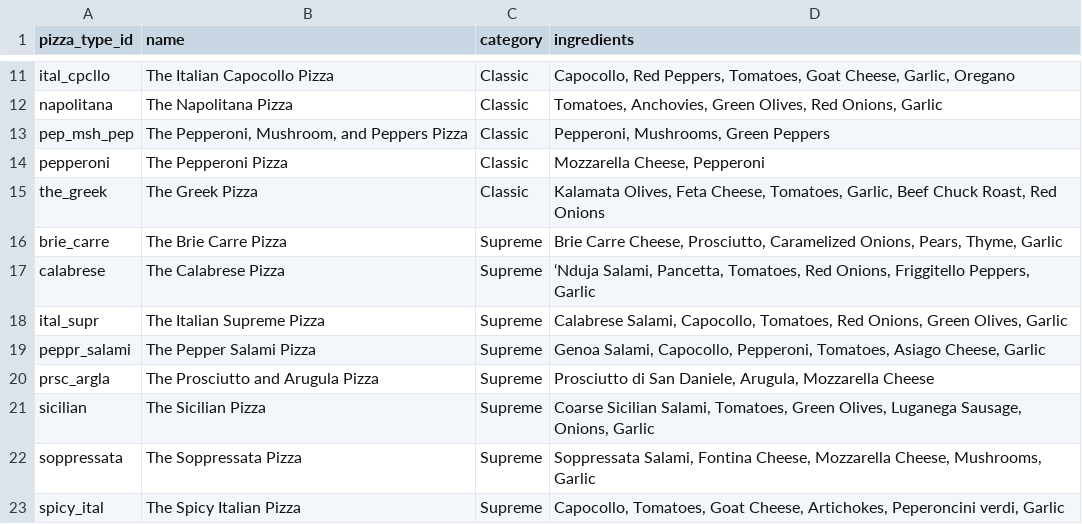
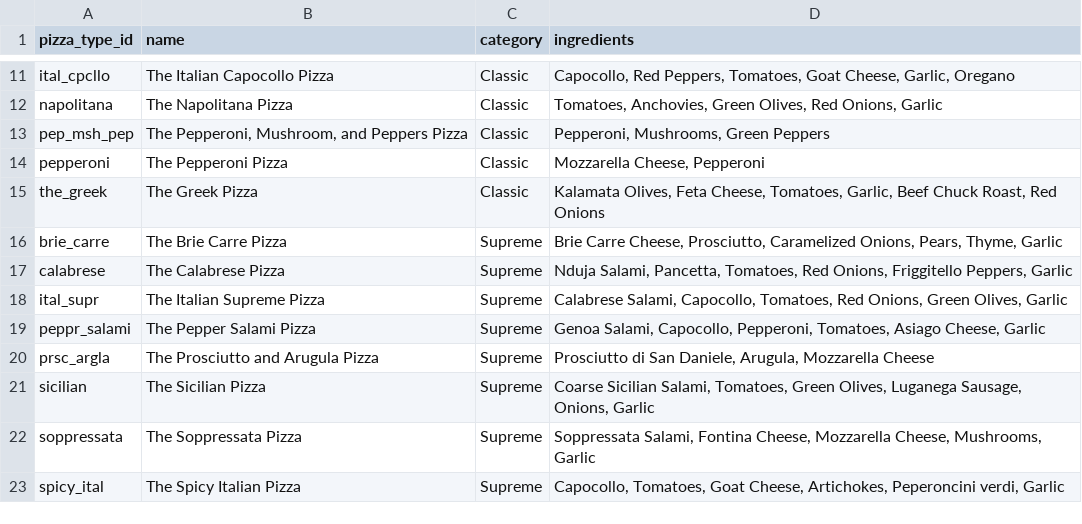
Before and after one commit to miguel-ara/Pizza_Executive_Report_pdf, a CSV file: pizza_types.csv, drawn as a sheet; only a part is shown, gaps mark what is left out; the diff names each change by its address in the sheet, - before the commit and + after, or states it on an @@ line.

```diff
--- a/pizza_types.csv
+++ b/pizza_types.csv
-D17 (ingredients): ‘Nduja Salami, Pancetta,…
+D17 (ingredients): Nduja Salami, Pancetta,…
```
Also changed, not shown: 19 other files.
